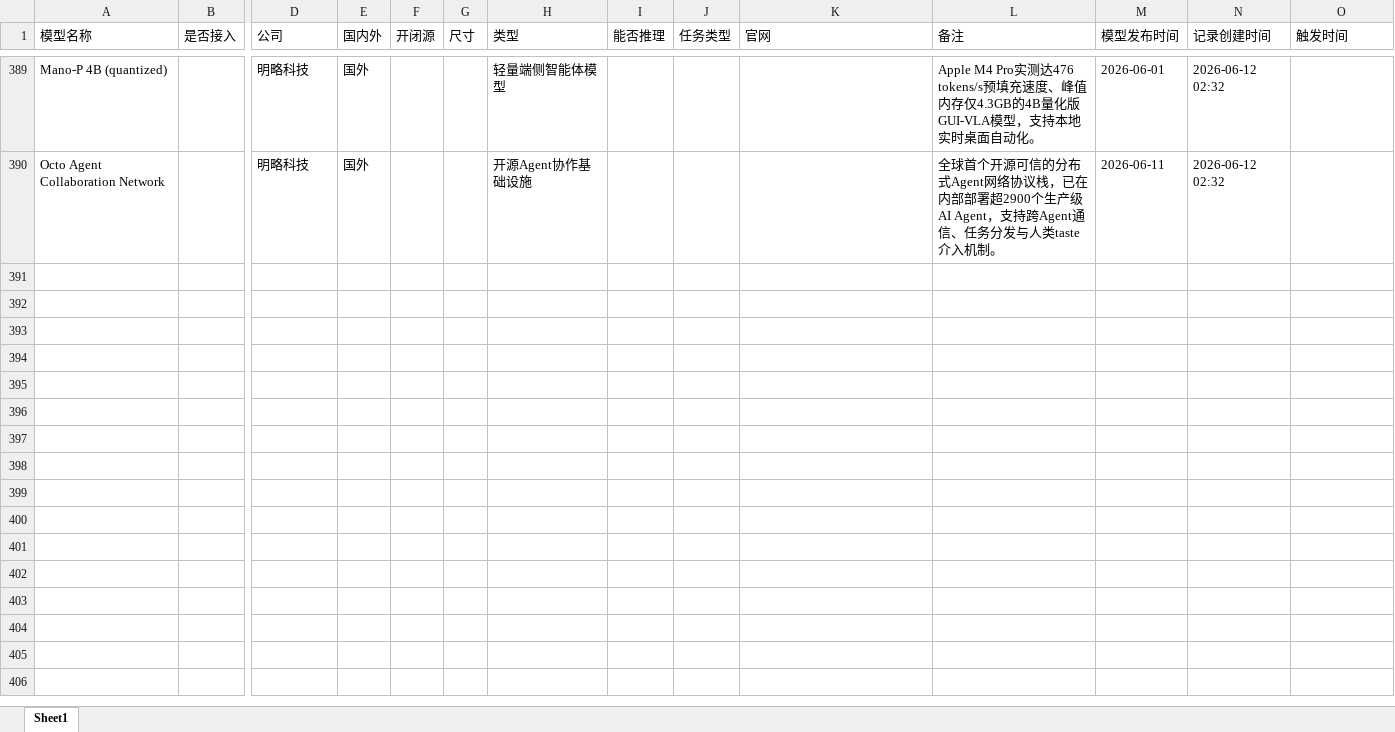
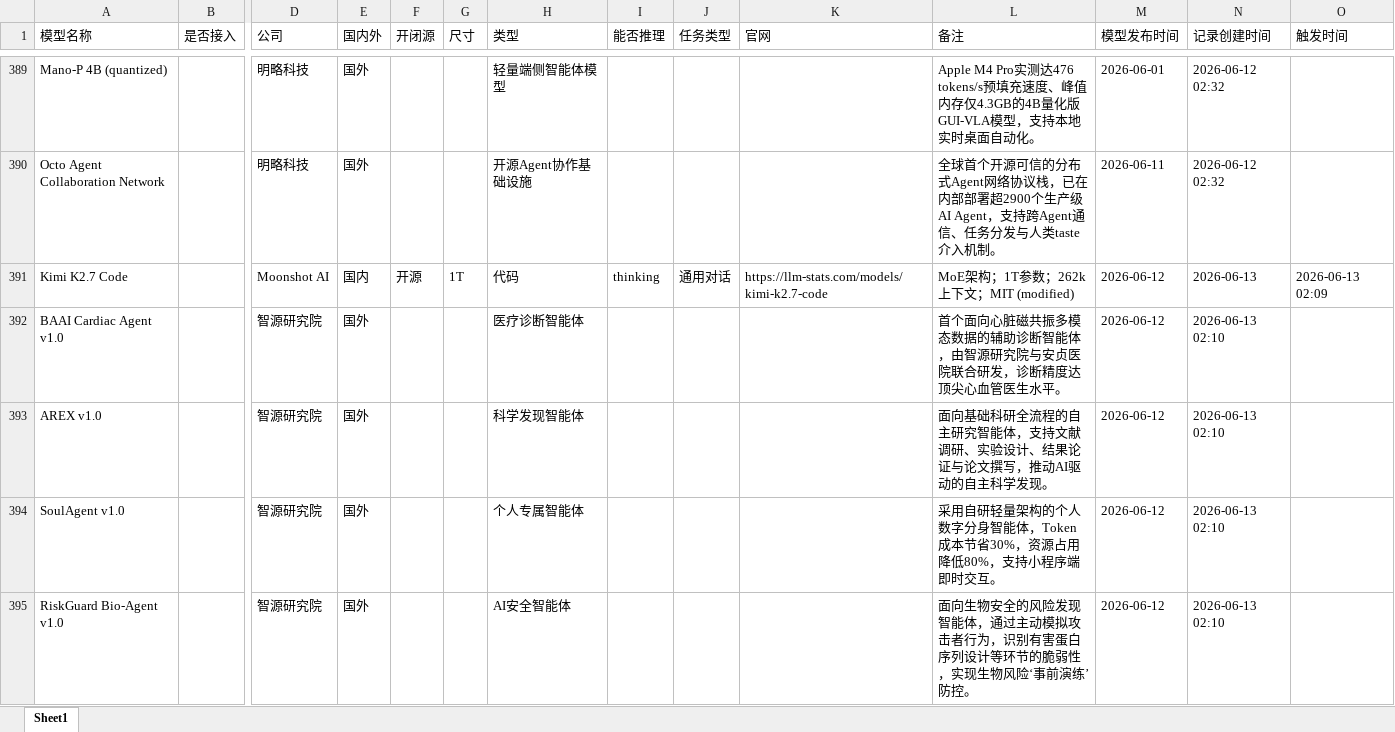
Before and after one commit to yqiu07/ai-models-tracker-site, an Excel workbook: Model_Navigate/data/Object-Models.xlsx, sheet Sheet1, drawn as a sheet; only a part is shown, gaps mark what is left out; values as stored, in another font and other column widths than the file's, no borders; rows hold the shown columns only; the diff names each change by its address in the sheet, - before the commit and + after, or states it on an @@ line.

```diff
--- a/Model_Navigate/data/Object-Models.xlsx (sheet Sheet1)
+++ b/Model_Navigate/data/Object-Models.xlsx (sheet Sheet1)
+row 391: Kimi K2.7 Code |  | Moonshot AI | 国内 | 开源 | 1T | 代码 | thinking | 通用对话 | https://llm-stats.com/models/kimi-k2.7-code | MoE架构；1T参数；262k上下文；MIT (modified) | 2026-06-12 | 2026-06-13 | 2026-06-13 02:09
+row 392: BAAI Cardiac Agent v1.0 |  | 智源研究院 | 国外 |  |  | 医疗诊断智能体 |  |  |  | 首个面向心脏磁共振多模态数据的辅助诊断智能体，由智源研究院与安贞医院联合研发，诊断精度达顶尖心血管医生水平。 | 2026-06-12 | 2026-06-13 02:10
+row 393: AREX v1.0 |  | 智源研究院 | 国外 |  |  | 科学发现智能体 |  |  |  | 面向基础科研全流程的自主研究智能体，支持文献调研、实验设计、结果论证与论文撰写，推动AI驱动的自主科学发现。 | 2026-06-12 | 2026-06-13 02:10
+row 394: SoulAgent v1.0 |  | 智源研究院 | 国外 |  |  | 个人专属智能体 |  |  |  | 采用自研轻量架构的个人数字分身智能体，Token成本节省30%，资源占用降低80%，支持小程序端即时交互。 | 2026-06-12 | 2026-06-13 02:10
+row 395: RiskGuard Bio-Agent v1.0 |  | 智源研究院 | 国外 |  |  | AI安全智能体 |  |  |  | 面向生物安全的风险发现智能体，通过主动模拟攻击者行为，识别有害蛋白序列设计等环节的脆弱性，实现生物风险‘事前演练’防控。 | 2026-06-12 | 2026-06-13 02:10
```
Also changed, not shown: Model_Navigate/data/Object-Models-Updated.xlsx, 15 other files.
